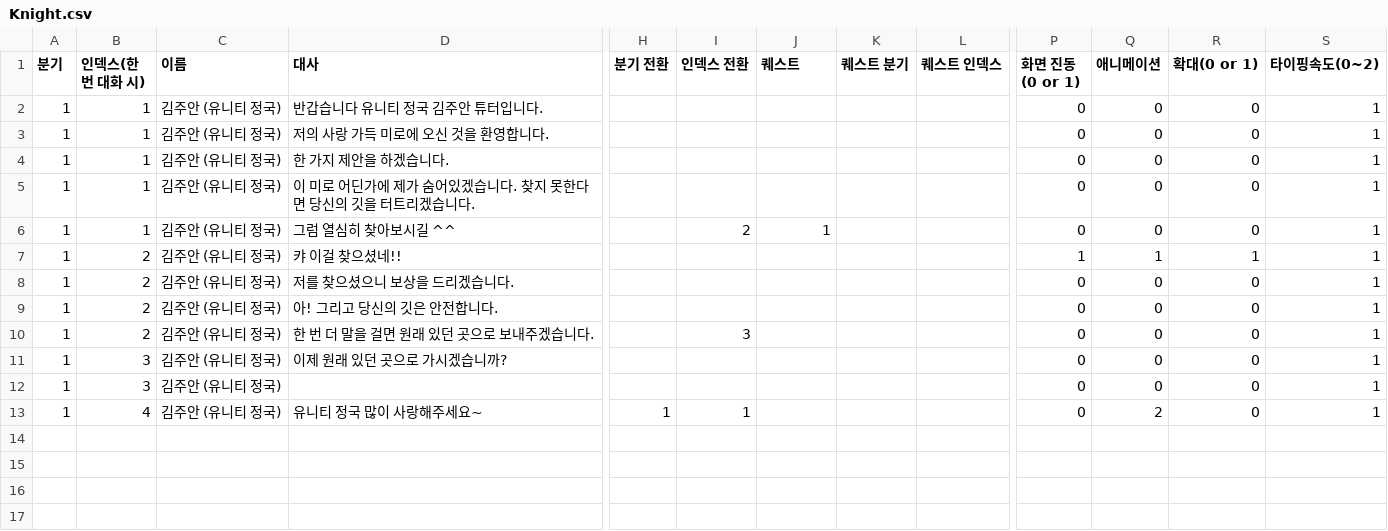
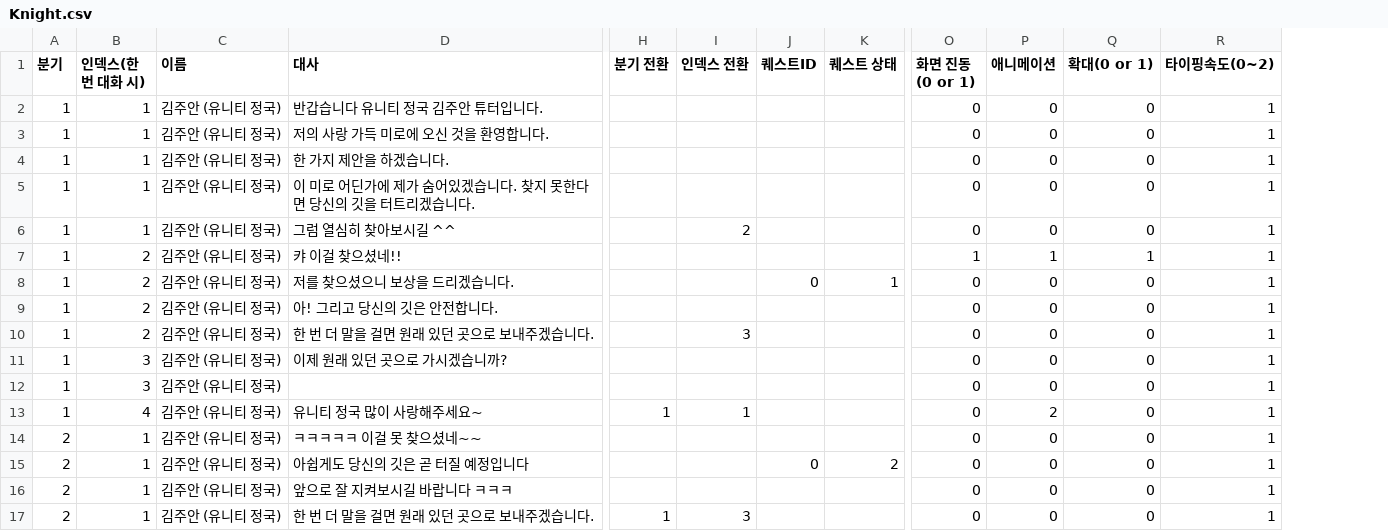
Before and after one commit to adorablenewbie/Puzzle_Survival, a CSV file: Assets/8. DialogueData/Knight.csv, drawn as a sheet; only a part is shown, gaps mark what is left out; removed rows and columns are numbered as before the commit, all else as after; rows hold the shown columns only; the diff names each change by its address in the sheet, - before the commit and + after, or states it on an @@ line.

```diff
--- a/Assets/8. DialogueData/Knight.csv
+++ b/Assets/8. DialogueData/Knight.csv
+column J (퀘스트ID), row 8: 0
-column K (퀘스트 분기), empty
-column L (퀘스트 인덱스), empty
-K1: 퀘스트
+K1: 퀘스트 상태
-K6 (퀘스트 상태): 1
+K6 (퀘스트 상태): (empty)
-K8 (퀘스트 상태): (empty)
+K8 (퀘스트 상태): 1
+row 14: 2 | 1 | 김주안 (유니티 정국) | ㅋㅋㅋㅋㅋ 이걸 못 찾으셨네~~ |  |  |  |  | 0 | 0 | 0 | 1
+row 15: 2 | 1 | 김주안 (유니티 정국) | 아쉽게도 당신의 깃은 곧 터질 예정입니다 |  |  | 0 | 2 | 0 | 0 | 0 | 1
+row 16: 2 | 1 | 김주안 (유니티 정국) | 앞으로 잘 지켜보시길 바랍니다 ㅋㅋㅋ |  |  |  |  | 0 | 0 | 0 | 1
+row 17: 2 | 1 | 김주안 (유니티 정국) | 한 번 더 말을 걸면 원래 있던 곳으로 보내주겠습니다. | 1 | 3 |  |  | 0 | 0 | 0 | 1
```
Also changed, not shown: Assets/8. DialogueData/Amy.csv.
